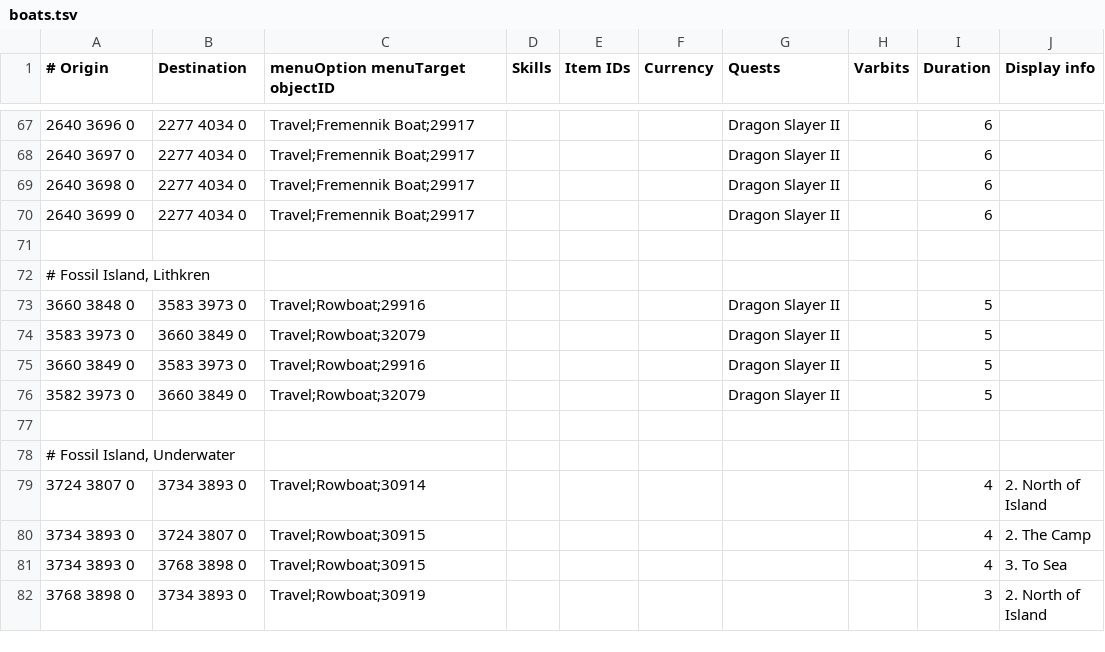
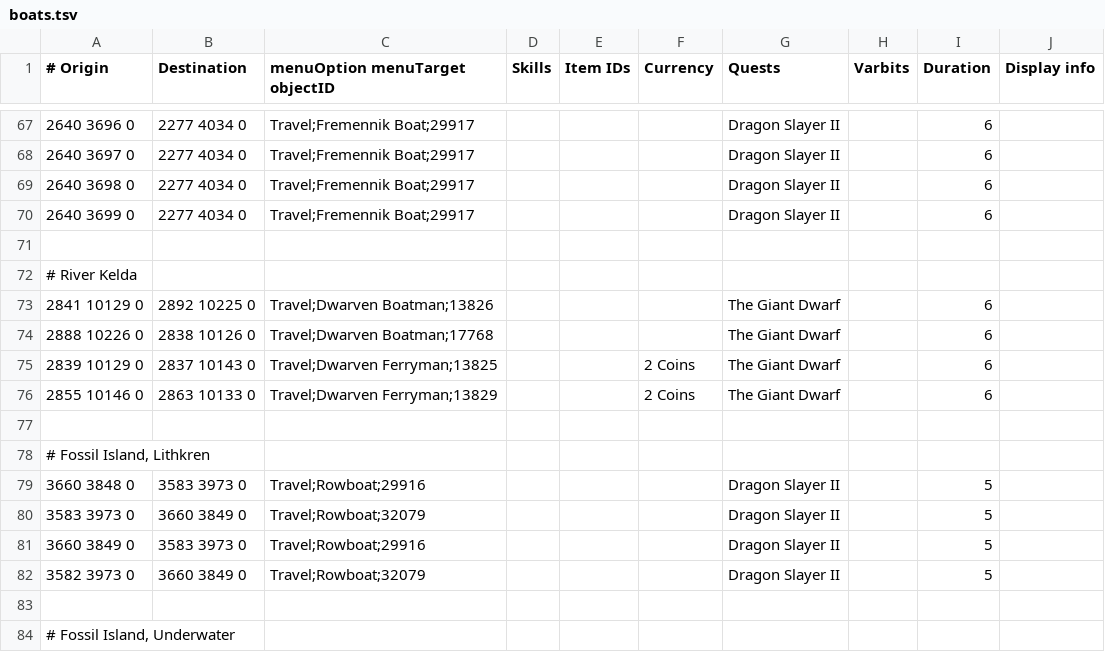
Before and after one commit to zebdo/microbot, a TSV file: runelite-client/src/main/resources/net/runelite/client/plugins/microbot/shortestpath/boats.tsv, drawn as a sheet; only a part is shown, gaps mark what is left out; the shorter side is filled out with more unchanged rows; the diff names each change by its address in the sheet, - before the commit and + after, or states it on an @@ line.

Commit message:
feat(shortest-path): add river kelda boat transports

```diff
--- a/runelite-client/src/main/resources/net/runelite/client/plugins/microbot/shortestpath/boats.tsv
+++ b/runelite-client/src/main/resources/net/runelite/client/plugins/microbot/shortestpath/boats.tsv
+row 72: # River Kelda
+row 73: 2841 10129 0 | 2892 10225 0 | Travel;Dwarven Boatman;13826 |  |  |  | The Giant Dwarf |  | 6
+row 74: 2888 10226 0 | 2838 10126 0 | Travel;Dwarven Boatman;17768 |  |  |  | The Giant Dwarf |  | 6
+row 75: 2839 10129 0 | 2837 10143 0 | Travel;Dwarven Ferryman;13825 |  |  | 2 Coins | The Giant Dwarf |  | 6
+row 76: 2855 10146 0 | 2863 10133 0 | Travel;Dwarven Ferryman;13829 |  |  | 2 Coins | The Giant Dwarf |  | 6
+row 77: (empty)
```
